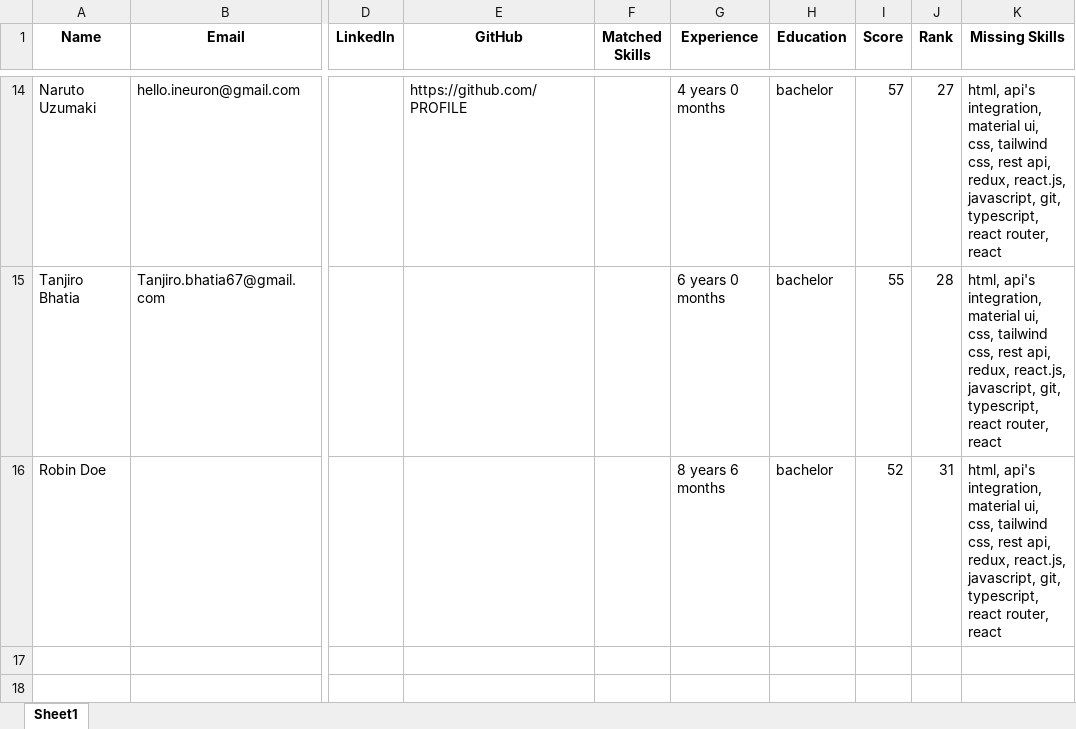
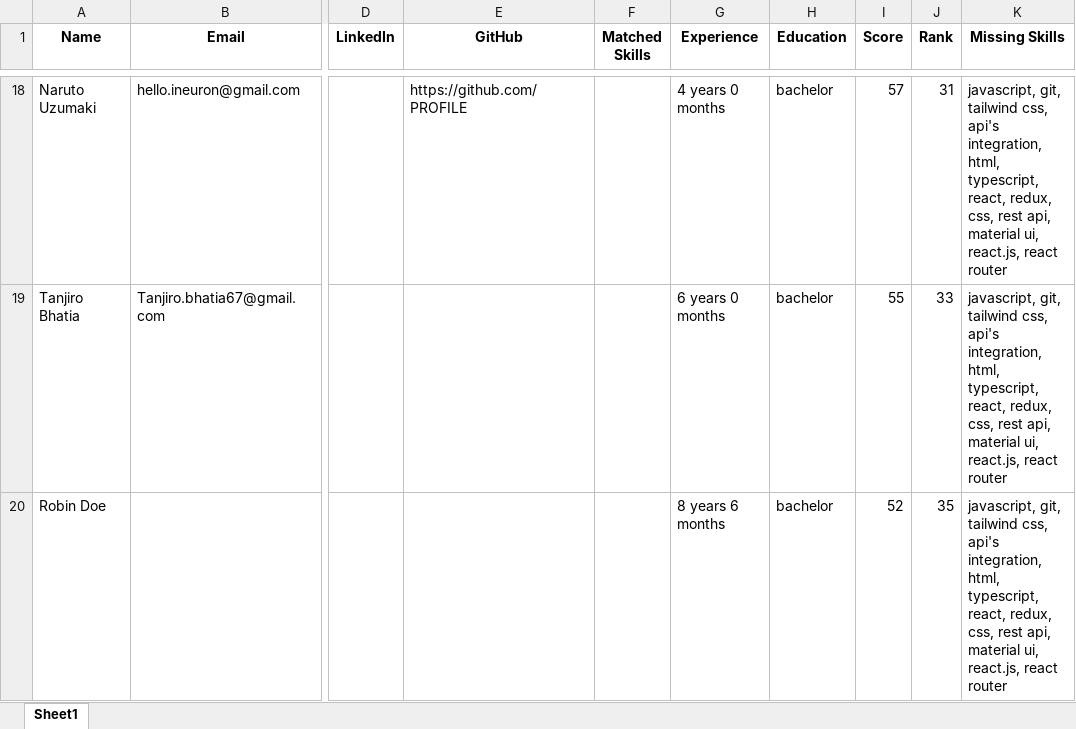
Before and after one commit to maqeel019/ATS, an Excel workbook: output/filtered_candidates.xlsx, sheet Sheet1, drawn as a sheet; only a part is shown, gaps mark what is left out; values as stored, in another font and other column widths than the file's, no borders; addresses are those after the commit; the diff covers the shown part only; the diff names each change by its address in the sheet, - before the commit and + after, or states it on an @@ line.

```diff
--- a/output/filtered_candidates.xlsx (sheet Sheet1)
+++ b/output/filtered_candidates.xlsx (sheet Sheet1)
-J18 (Rank): 27
+J18 (Rank): 31
-K18:K20 (Missing Skills): html, api's integration, material ui, css, tailwind css, rest api, redux, react.js, javascript, git, typescript, react router, react
+K18:K20 (Missing Skills): javascript, git, tailwind css, api's integration, html, typescript, react, redux, css, rest api, material ui, react.js, react router
-J19 (Rank): 28
+J19 (Rank): 33
-J20 (Rank): 31
+J20 (Rank): 35
```
Also changed, not shown: 5 added rows, 1 removed row and 26 edited cells elsewhere in this sheet, output/all_candidates_ranked.xlsx, 43 other files.
